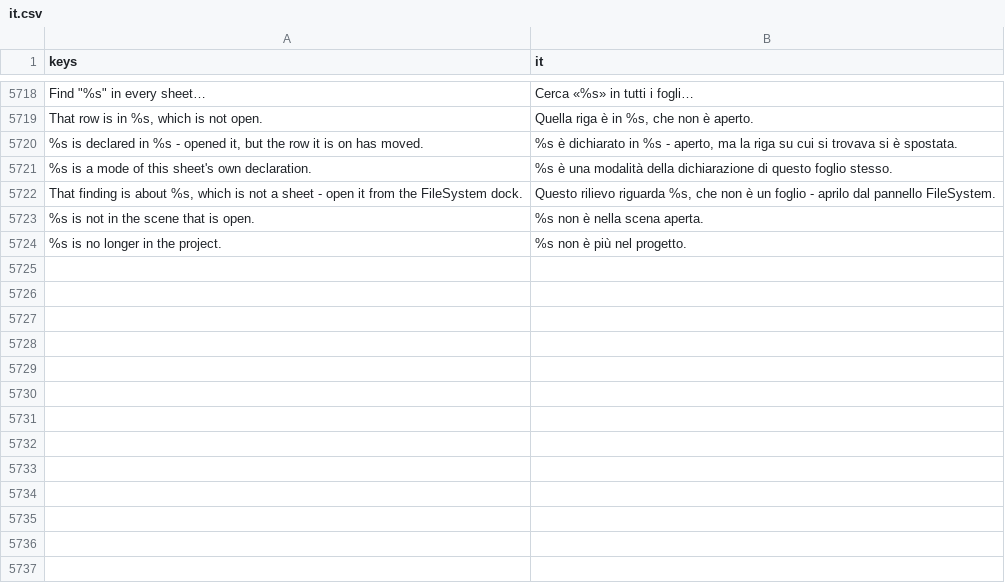
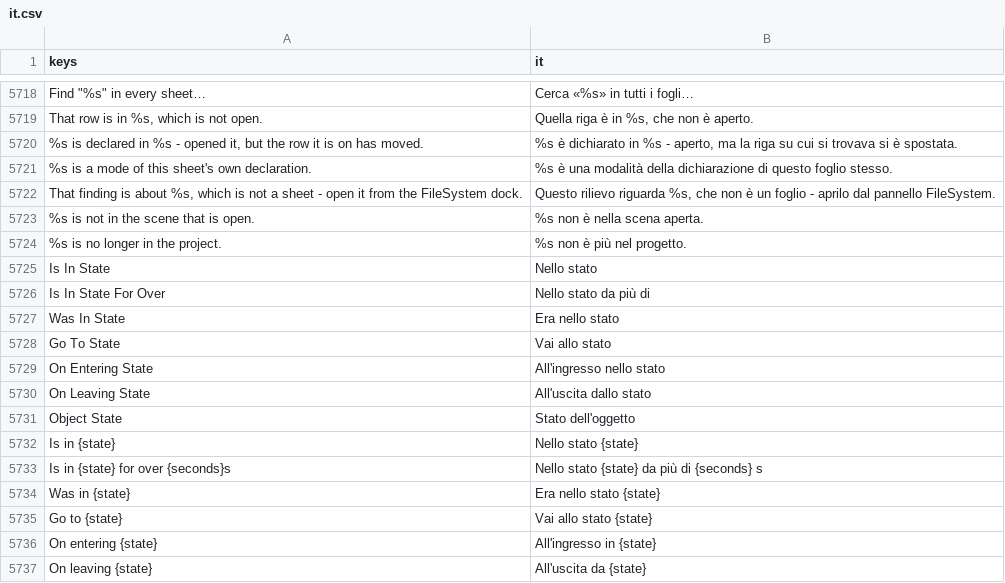
Before and after one commit to SalmanShhh/Godot-EventSheet-Visual-Scripting, a CSV file: addons/eventsheet/translations/it.csv, drawn as a sheet; only a part is shown, gaps mark what is left out; the diff names each change by its address in the sheet, - before the commit and + after, or states it on an @@ line.

```diff
--- a/addons/eventsheet/translations/it.csv
+++ b/addons/eventsheet/translations/it.csv
+row 5725: Is In State | Nello stato
+row 5726: Is In State For Over | Nello stato da più di
+row 5727: Was In State | Era nello stato
+row 5728: Go To State | Vai allo stato
+row 5729: On Entering State | All'ingresso nello stato
+row 5730: On Leaving State | All'uscita dallo stato
+row 5731: Object State | Stato dell'oggetto
+row 5732: Is in {state} | Nello stato {state}
+row 5733: Is in {state} for over {seconds}s | Nello stato {state} da più di {seconds} s
+row 5734: Was in {state} | Era nello stato {state}
+row 5735: Go to {state} | Vai allo stato {state}
+row 5736: On entering {state} | All'ingresso in {state}
+row 5737: On leaving {state} | All'uscita da {state}
```
Also changed, not shown: addons/eventsheet/translations/de.csv, addons/eventsheet/translations/fr.csv, 7 other files.
